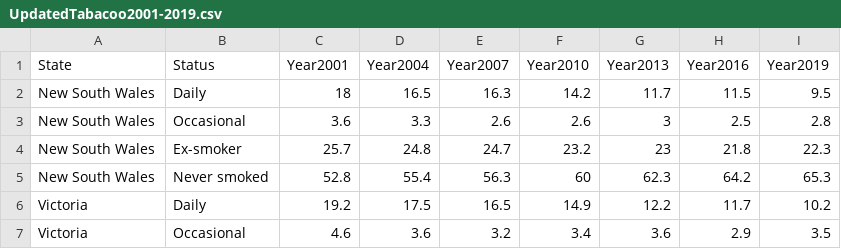
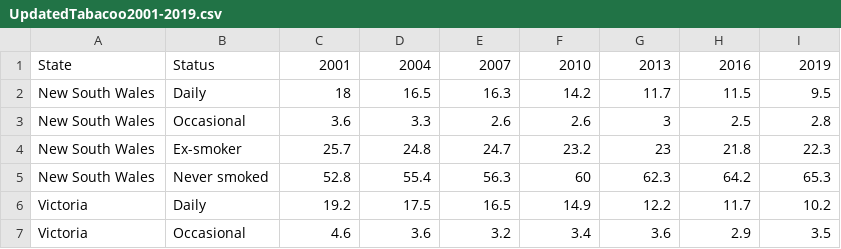
Before and after one commit to stha0035/Assingment2-2977275, a CSV file: UpdatedTabacoo2001-2019.csv, drawn as a sheet; only a part is shown.

```diff
--- a/UpdatedTabacoo2001-2019.csv
+++ b/UpdatedTabacoo2001-2019.csv
@@ -1,2 +1,2 @@
-State,Status,Year2001,Year2004,Year2007,Year2010,Year2013,Year2016,Year2019
+State,Status,2001,2004,2007,2010,2013,2016,2019
 New South Wales,Daily,18,16.5,16.3,14.2,11.7,11.5,9.5
```
